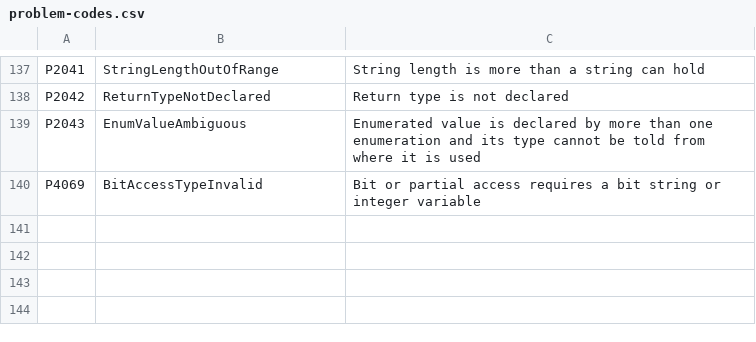
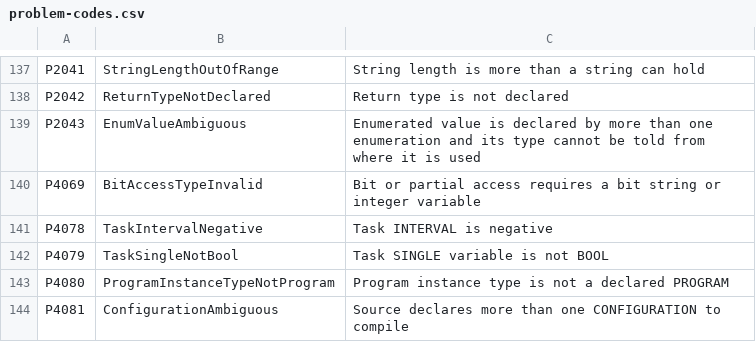
Before and after one commit to ironplc/ironplc, a CSV file: compiler/problems/resources/problem-codes.csv, drawn as a sheet; only a part is shown, gaps mark what is left out.

```diff
--- a/compiler/problems/resources/problem-codes.csv
+++ b/compiler/problems/resources/problem-codes.csv
@@ -140 +140,5 @@ P2043,EnumValueAmbiguous,Enumerated value is declared by more than one enumerati
 P4069,BitAccessTypeInvalid,Bit or partial access requires a bit string or integer variable
+P4078,TaskIntervalNegative,Task INTERVAL is negative
+P4079,TaskSingleNotBool,Task SINGLE variable is not BOOL
+P4080,ProgramInstanceTypeNotProgram,Program instance type is not a declared PROGRAM
+P4081,ConfigurationAmbiguous,Source declares more than one CONFIGURATION to compile
```
Also changed, not shown: 30 other files.
